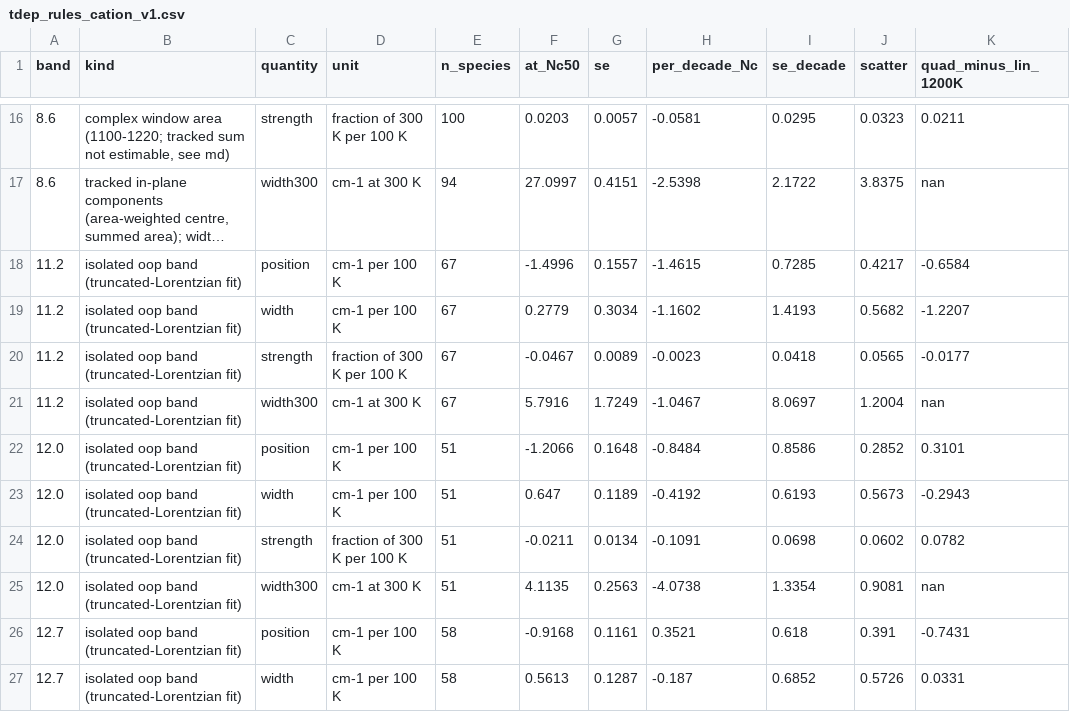
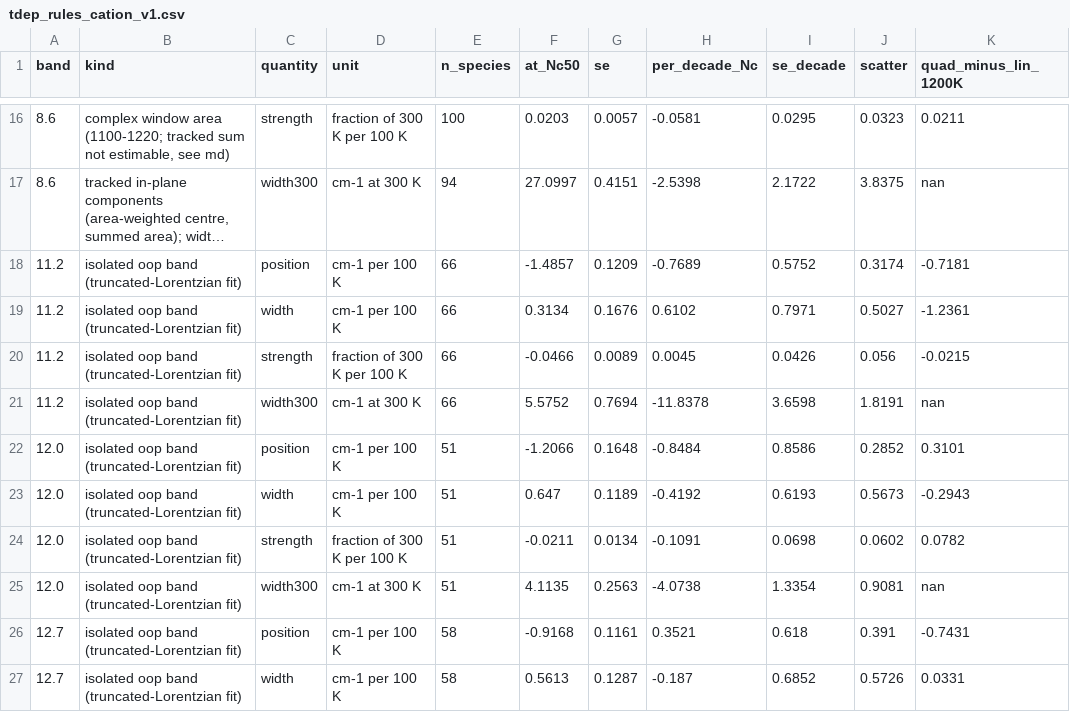
Before and after one commit to leejjoon/pah_stage0, a CSV file: d1/tdep_rules_cation_v1.csv, drawn as a sheet; only a part is shown, gaps mark what is left out; long unchanged cells end in …; the diff names each change by its address in the sheet, - before the commit and + after, or states it on an @@ line.

```diff
--- a/d1/tdep_rules_cation_v1.csv
+++ b/d1/tdep_rules_cation_v1.csv
-E18:E21 (n_species): 67
+E18:E21 (n_species): 66
-F18 (at_Nc50): -1.4996
+F18 (at_Nc50): -1.4857
-G18 (se): 0.1557
+G18 (se): 0.1209
-H18 (per_decade_Nc): -1.4615
+H18 (per_decade_Nc): -0.7689
-I18 (se_decade): 0.7285
+I18 (se_decade): 0.5752
-J18 (scatter): 0.4217
+J18 (scatter): 0.3174
-K18 (quad_minus_lin_1200K): -0.6584
+K18 (quad_minus_lin_1200K): -0.7181
-F19 (at_Nc50): 0.2779
+F19 (at_Nc50): 0.3134
-G19 (se): 0.3034
+G19 (se): 0.1676
-H19 (per_decade_Nc): -1.1602
+H19 (per_decade_Nc): 0.6102
-I19 (se_decade): 1.4193
+I19 (se_decade): 0.7971
-J19 (scatter): 0.5682
+J19 (scatter): 0.5027
-K19 (quad_minus_lin_1200K): -1.2207
+K19 (quad_minus_lin_1200K): -1.2361
-F20 (at_Nc50): -0.0467
+F20 (at_Nc50): -0.0466
-H20 (per_decade_Nc): -0.0023
+H20 (per_decade_Nc): 0.0045
-I20 (se_decade): 0.0418
+I20 (se_decade): 0.0426
-J20 (scatter): 0.0565
+J20 (scatter): 0.056
-K20 (quad_minus_lin_1200K): -0.0177
+K20 (quad_minus_lin_1200K): -0.0215
-F21 (at_Nc50): 5.7916
+F21 (at_Nc50): 5.5752
-G21 (se): 1.7249
+G21 (se): 0.7694
-H21 (per_decade_Nc): -1.0467
+H21 (per_decade_Nc): -11.8378
-I21 (se_decade): 8.0697
+I21 (se_decade): 3.6598
-J21 (scatter): 1.2004
+J21 (scatter): 1.8191
```
Also changed, not shown: d1/perline_widths_cation_v1.csv, 2 other files.
